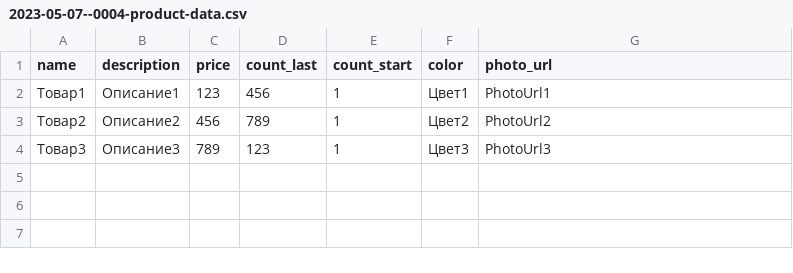
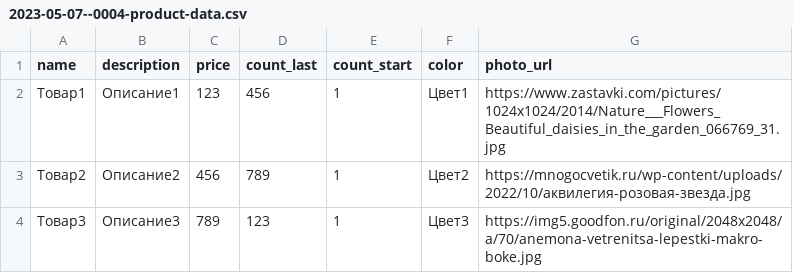
Before and after one commit to Cemka/floral-lace-server-mysql, a CSV file: src/main/resources/db.changelog/data/2.0/csv/2023-05-07--0004-product-data.csv, drawn as a sheet.

```diff
--- a/src/main/resources/db.changelog/data/2.0/csv/2023-05-07--0004-product-data.csv
+++ b/src/main/resources/db.changelog/data/2.0/csv/2023-05-07--0004-product-data.csv
@@ -1,4 +1,4 @@
 name;description;price;count_last;count_start;color;photo_url
-Товар1;Описание1;123;456;1;Цвет1;PhotoUrl1
-Товар2;Описание2;456;789;1;Цвет2;PhotoUrl2
-Товар3;Описание3;789;123;1;Цвет3;PhotoUrl3
+Товар1;Описание1;123;456;1;Цвет1;https://www.zastavki.com/pictures/1024x1024/2014/Nature___Flowers_Beautiful_daisies_in_the_garden_066769_31.jpg
+Товар2;Описание2;456;789;1;Цвет2;https://mnogocvetik.ru/wp-content/uploads/2022/10/аквилегия-розовая-звезда.jpg
+Товар3;Описание3;789;123;1;Цвет3;https://img5.goodfon.ru/original/2048x2048/a/70/anemona-vetrenitsa-lepestki-makro-boke.jpg
```
Also changed, not shown: build/resources/main/db.changelog/data/2.0/csv/2023-05-07--0004-product-data.csv, 16 other files.
